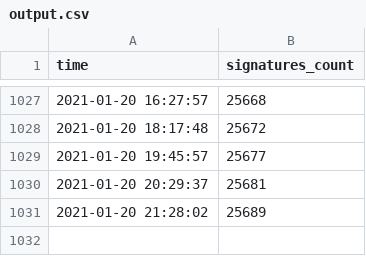
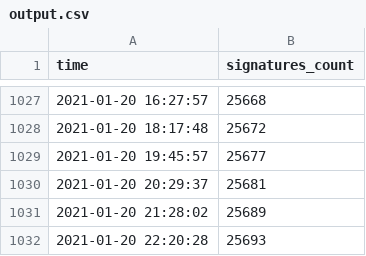
Before and after one commit to skvrnami/lide-pro, a CSV file: output/output.csv, drawn as a sheet; only a part is shown, gaps mark what is left out.

```diff
--- a/output/output.csv
+++ b/output/output.csv
@@ -1031 +1031,2 @@
 "2021-01-20 21:28:02",25689
+"2021-01-20 22:20:28",25693
```
Also changed, not shown: 2 other files.
